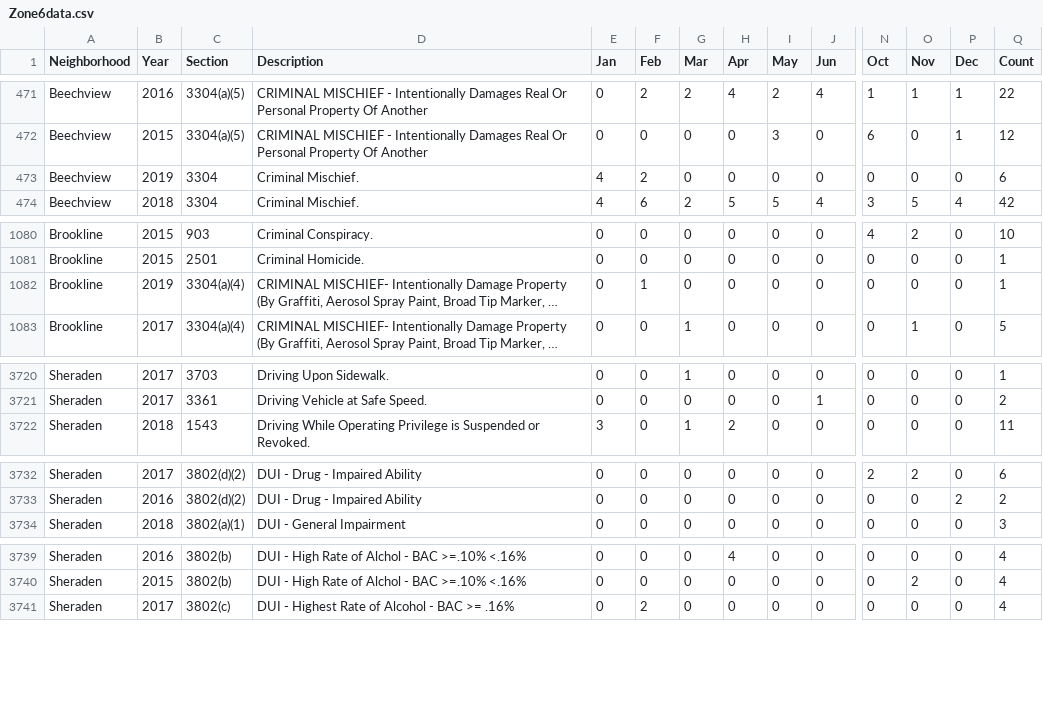
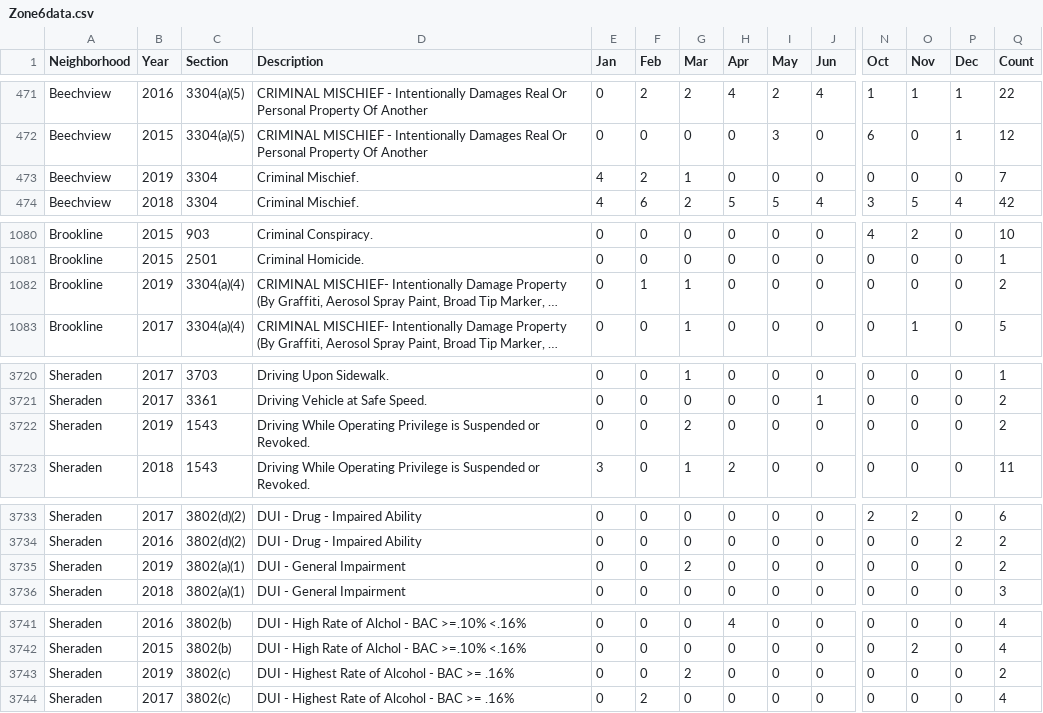
Before and after one commit to mhowe0422/mhowe0422.github.io, a CSV file: Zone6/Zone6data.csv, drawn as a sheet; only a part is shown, gaps mark what is left out; long unchanged cells end in …; rows hold the shown columns only; the diff covers the shown part only; the diff names each change by its address in the sheet, - before the commit and + after, or states it on an @@ line.

```diff
--- a/Zone6/Zone6data.csv
+++ b/Zone6/Zone6data.csv
-G473 (Mar): 0
+G473 (Mar): 1
-Q473 (Count): 6
+Q473 (Count): 7
-G1082 (Mar): 0
+G1082 (Mar): 1
-Q1082 (Count): 1
+Q1082 (Count): 2
+row 3722: Sheraden | 2019 | 1543 | Driving While Operating Privilege is Suspended or Revoked. | 0 | 0 | 2 | 0 | 0 | 0 | 0 | 0 | 0 | 2
+row 3735: Sheraden | 2019 | 3802(a)(1) | DUI - General Impairment | 0 | 0 | 2 | 0 | 0 | 0 | 0 | 0 | 0 | 2
+row 3743: Sheraden | 2019 | 3802(c) | DUI - Highest Rate of Alcohol - BAC >= .16% | 0 | 0 | 2 | 0 | 0 | 0 | 0 | 0 | 0 | 2
```
Also changed, not shown: 1 moved row and 8 edited cells elsewhere in this file, 1 other file.
